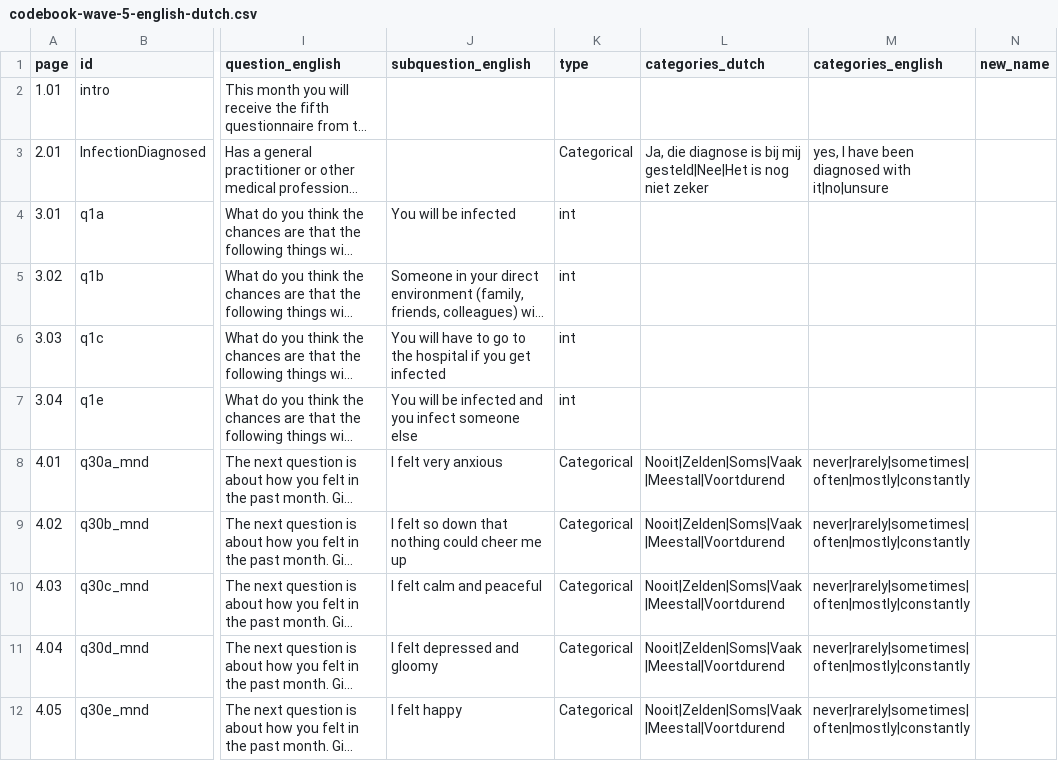
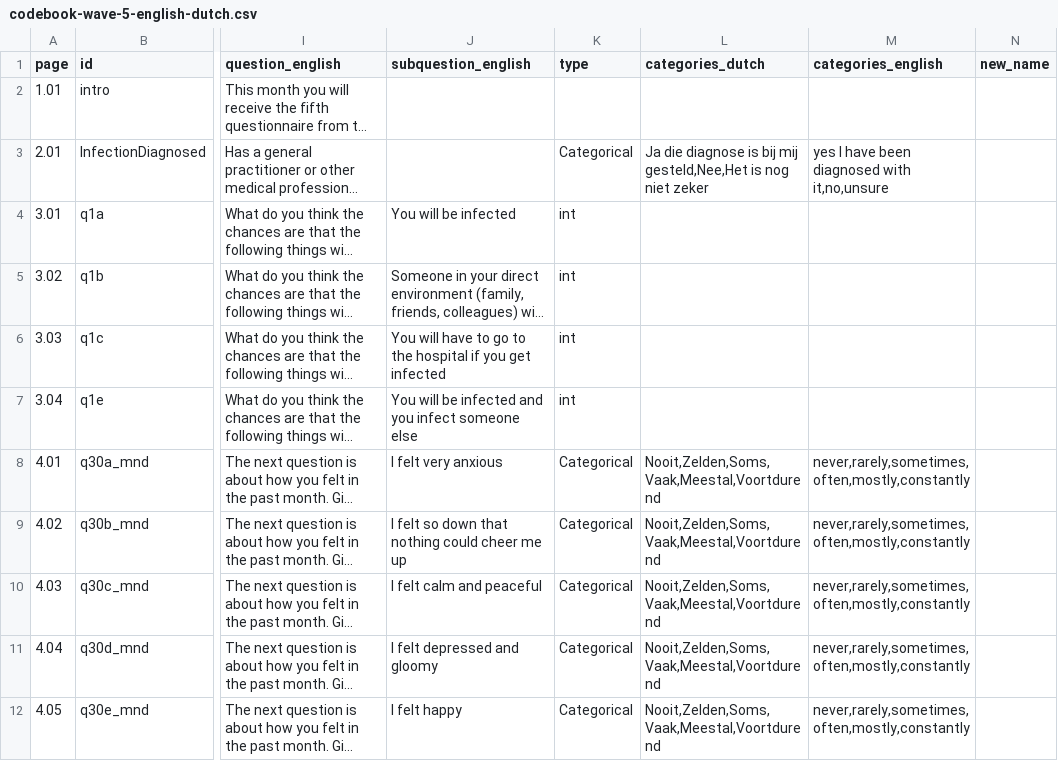
Before and after one commit to covid-19-impact-lab/liss-questionnaires, a CSV file: python/wave-5/codebook-wave-5-english-dutch.csv, drawn as a sheet; only a part is shown, gaps mark what is left out; long unchanged cells end in …; the diff covers the shown part only; the diff names each change by its address in the sheet, - before the commit and + after, or states it on an @@ line.

Commit message:
Worked on wave 5 documentation

```diff
--- a/python/wave-5/codebook-wave-5-english-dutch.csv
+++ b/python/wave-5/codebook-wave-5-english-dutch.csv
-L3 (categories_dutch): Ja, die diagnose is bij mij gesteld|Nee|Het is nog…
+L3 (categories_dutch): Ja die diagnose is bij mij gesteld,Nee,Het is nog…
-M3 (categories_english): yes, I have been diagnosed with it|no|unsure
+M3 (categories_english): yes I have been diagnosed with it,no,unsure
-L8:L12 (categories_dutch): Nooit|Zelden|Soms|Vaak|Meestal|Voortdurend
+L8:L12 (categories_dutch): Nooit,Zelden,Soms,Vaak,Meestal,Voortdurend
-M8:M12 (categories_english): never|rarely|sometimes|often|mostly|constantly
+M8:M12 (categories_english): never,rarely,sometimes,often,mostly,constantly
```
Also changed, not shown: 66 edited cells elsewhere in this file, 50 other files.
